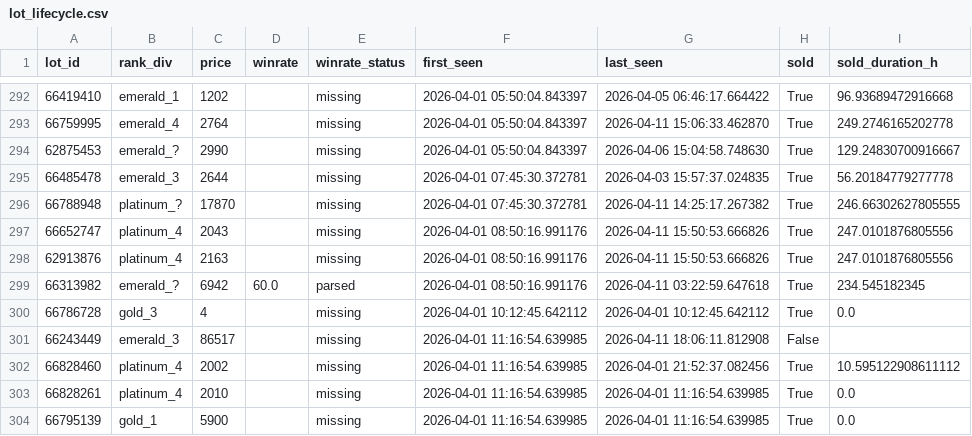
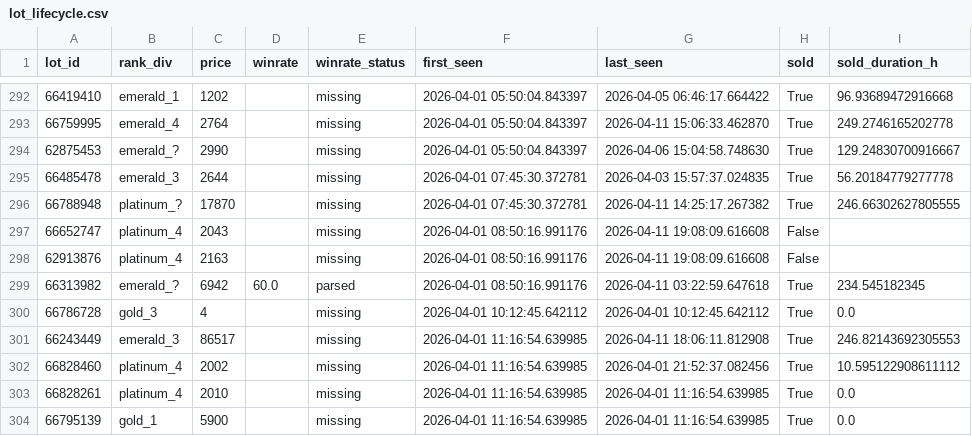
Before and after one commit to bel1k66/funpay-tracker, a CSV file: lot_lifecycle.csv, drawn as a sheet; only a part is shown, gaps mark what is left out; the diff covers the shown part only.

```diff
--- a/lot_lifecycle.csv
+++ b/lot_lifecycle.csv
@@ -296,7 +296,7 @@ lot_id,rank_div,price,winrate,winrate_status,first_seen,last_seen,sold,sold_dura
 66788948,platinum_?,17870,,missing,2026-04-01 07:45:30.372781,2026-04-11 14:25:17.267382,True,246.66302627805555
-66652747,platinum_4,2043,,missing,2026-04-01 08:50:16.991176,2026-04-11 15:50:53.666826,True,247.0101876805556
-62913876,platinum_4,2163,,missing,2026-04-01 08:50:16.991176,2026-04-11 15:50:53.666826,True,247.0101876805556
+66652747,platinum_4,2043,,missing,2026-04-01 08:50:16.991176,2026-04-11 19:08:09.616608,False,
+62913876,platinum_4,2163,,missing,2026-04-01 08:50:16.991176,2026-04-11 19:08:09.616608,False,
 66313982,emerald_?,6942,60.0,parsed,2026-04-01 08:50:16.991176,2026-04-11 03:22:59.647618,True,234.545182345
 66786728,gold_3,4,,missing,2026-04-01 10:12:45.642112,2026-04-01 10:12:45.642112,True,0.0
-66243449,emerald_3,86517,,missing,2026-04-01 11:16:54.639985,2026-04-11 18:06:11.812908,False,
+66243449,emerald_3,86517,,missing,2026-04-01 11:16:54.639985,2026-04-11 18:06:11.812908,True,246.82143692305553
 66828460,platinum_4,2002,,missing,2026-04-01 11:16:54.639985,2026-04-01 21:52:37.082456,True,10.595122908611112
```
Also changed, not shown: 1 added row and 63 edited cells elsewhere in this file.
